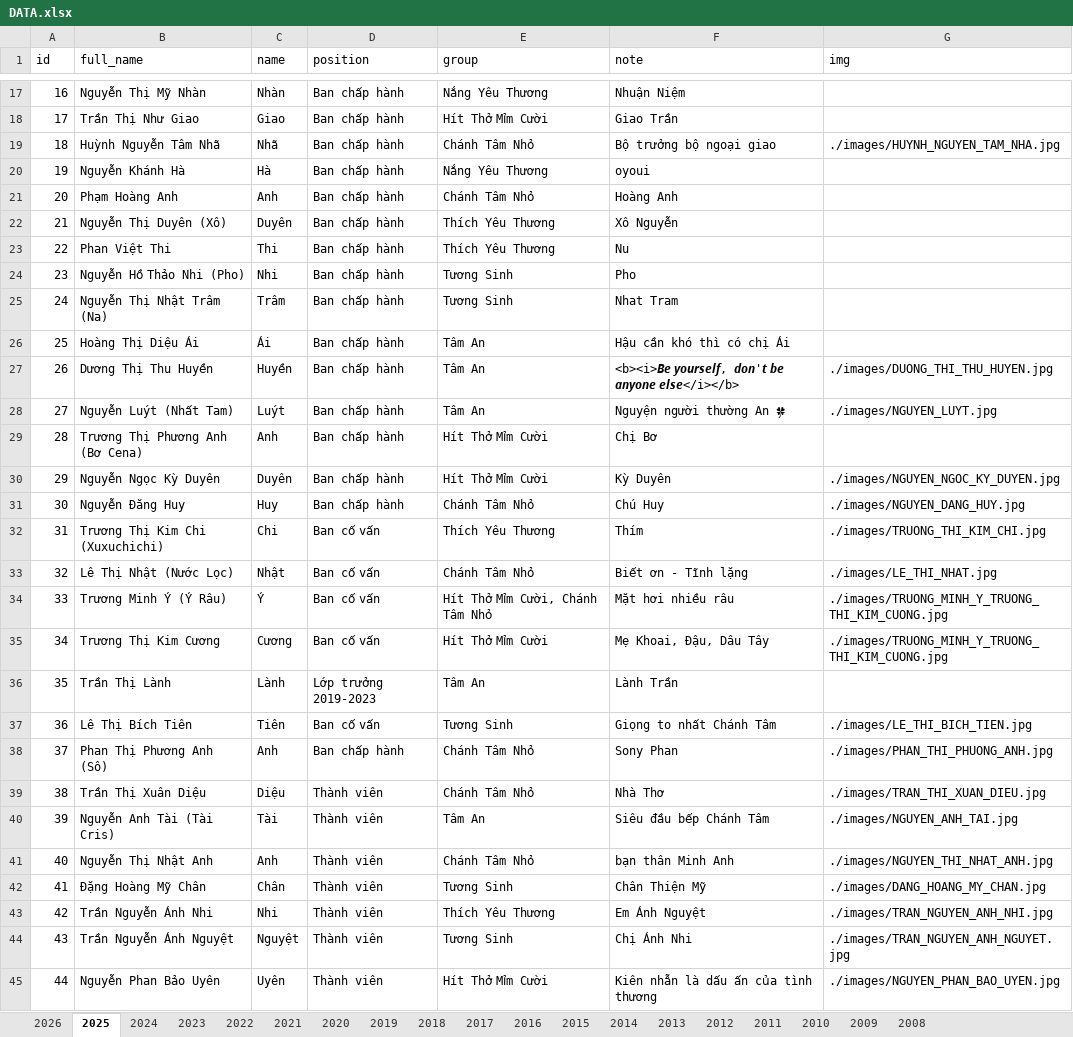
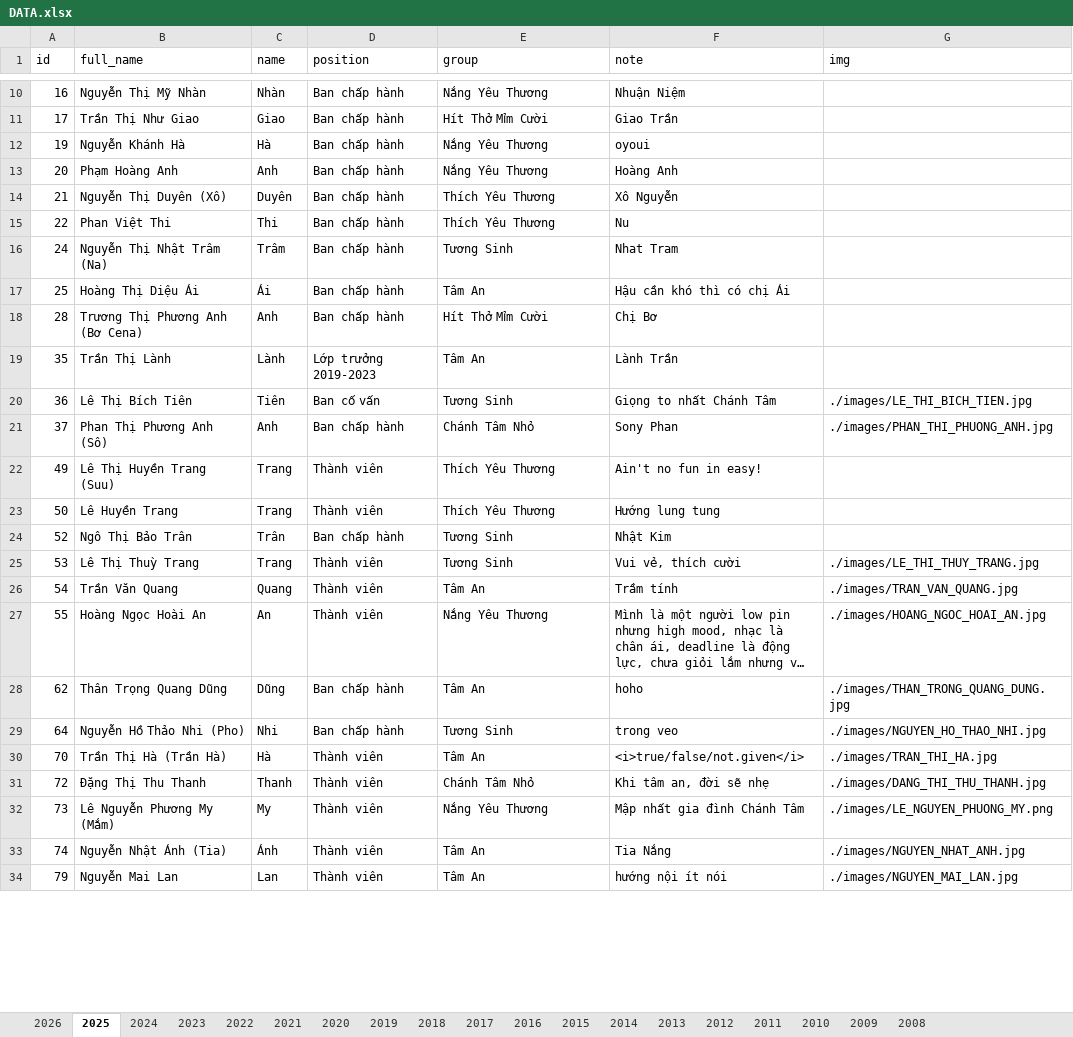
Before and after one commit to bantruyenthongchanhtam/hoc-chung-chanh-tam, an Excel workbook: data/DATA.xlsx, sheet 2025, drawn as a sheet; only a part is shown, gaps mark what is left out; the shorter side is filled out with more unchanged rows; long unchanged cells end in …; values as stored, in another font and other column widths than the file's, no borders; removed rows and columns are numbered as before the commit, all else as after; the diff covers the shown part only; the diff names each change by its address in the sheet, - before the commit and + after, or states it on an @@ line.

```diff
--- a/data/DATA.xlsx (sheet 2025)
+++ b/data/DATA.xlsx (sheet 2025)
-row 19: 18 | Huỳnh Nguyễn Tâm Nhã | Nhã | Ban chấp hành | Chánh Tâm Nhỏ | Bộ trưởng bộ ngoại giao | ./images/HUYNH_NGUYEN_TAM_NHA.jpg
-E13 (group): Chánh Tâm Nhỏ
+E13 (group): Nắng Yêu Thương
-row 24: 23 | Nguyễn Hồ Thảo Nhi (Pho) | Nhi | Ban chấp hành | Tương Sinh | Pho
-row 27: 26 | Dương Thị Thu Huyền | Huyền | Ban chấp hành | Tâm An | <b><i>𝘽𝙚 𝙮𝙤𝙪𝙧𝙨𝙚𝙡𝙛, 𝙙𝙤𝙣'𝙩 𝙗𝙚 𝙖𝙣𝙮𝙤𝙣𝙚 𝙚𝙡𝙨𝙚</i></b> | ./images/DUONG_THI_THU_HUYEN.jpg
-row 28: 27 | Nguyễn Luýt (Nhất Tam) | Luýt | Ban chấp hành | Tâm An | Nguyện người thường An 🍀 | ./images/NGUYEN_LUYT.jpg
-row 30: 29 | Nguyễn Ngọc Kỳ Duyên | Duyên | Ban chấp hành | Hít Thở Mỉm Cười | Kỳ Duyên | ./images/NGUYEN_NGOC_KY_DUYEN.jpg
-row 31: 30 | Nguyễn Đăng Huy | Huy | Ban chấp hành | Chánh Tâm Nhỏ | Chú Huy | ./images/NGUYEN_DANG_HUY.jpg
-row 32: 31 | Trương Thị Kim Chi (Xuxuchichi) | Chi | Ban cố vấn | Thích Yêu Thương | Thím | ./images/TRUONG_THI_KIM_CHI.jpg
-row 33: 32 | Lê Thị Nhật (Nước Lọc) | Nhật | Ban cố vấn | Chánh Tâm Nhỏ | Biết ơn - Tĩnh lặng | ./images/LE_THI_NHAT.jpg
-row 34: 33 | Trương Minh Ý (Ý Râu) | Ý | Ban cố vấn | Hít Thở Mỉm Cười, Chánh Tâm Nhỏ | Mặt hơi nhiều râu | ./images/TRUONG_MINH_Y_TRUONG_THI_KIM_CUONG.jpg
-row 35: 34 | Trương Thị Kim Cương | Cương | Ban cố vấn | Hít Thở Mỉm Cười | Mẹ Khoai, Đậu, Dâu Tây | ./images/TRUONG_MINH_Y_TRUONG_THI_KIM_CUONG.jpg
-row 39: 38 | Trần Thị Xuân Diệu | Diệu | Thành viên | Chánh Tâm Nhỏ | Nhà Thơ | ./images/TRAN_THI_XUAN_DIEU.jpg
-row 40: 39 | Nguyễn Anh Tài (Tài Cris) | Tài | Thành viên | Tâm An | Siêu đầu bếp Chánh Tâm | ./images/NGUYEN_ANH_TAI.jpg
-row 41: 40 | Nguyễn Thị Nhật Anh | Anh | Thành viên | Chánh Tâm Nhỏ | bạn thân Minh Anh | ./images/NGUYEN_THI_NHAT_ANH.jpg
-row 42: 41 | Đặng Hoàng Mỹ Chân | Chân | Thành viên | Tương Sinh | Chân Thiện Mỹ | ./images/DANG_HOANG_MY_CHAN.jpg
-row 43: 42 | Trần Nguyễn Ánh Nhi | Nhi | Thành viên | Thích Yêu Thương | Em Ánh Nguyệt | ./images/TRAN_NGUYEN_ANH_NHI.jpg
-row 44: 43 | Trần Nguyễn Ánh Nguyệt | Nguyệt | Thành viên | Tương Sinh | Chị Ánh Nhi | ./images/TRAN_NGUYEN_ANH_NGUYET.jpg
-row 45: 44 | Nguyễn Phan Bảo Uyên | Uyên | Thành viên | Hít Thở Mỉm Cười | Kiên nhẫn là dấu ấn của tình thương | ./images/NGUYEN_PHAN_BAO_UYEN.jpg
```
Also changed, not shown: 34 removed rows elsewhere in this sheet, sheet 2024, sheet 2026, sheet 2023, sheet 2022, sheet 2020, sheet 2021, 10 more sheets, 31 other files.
